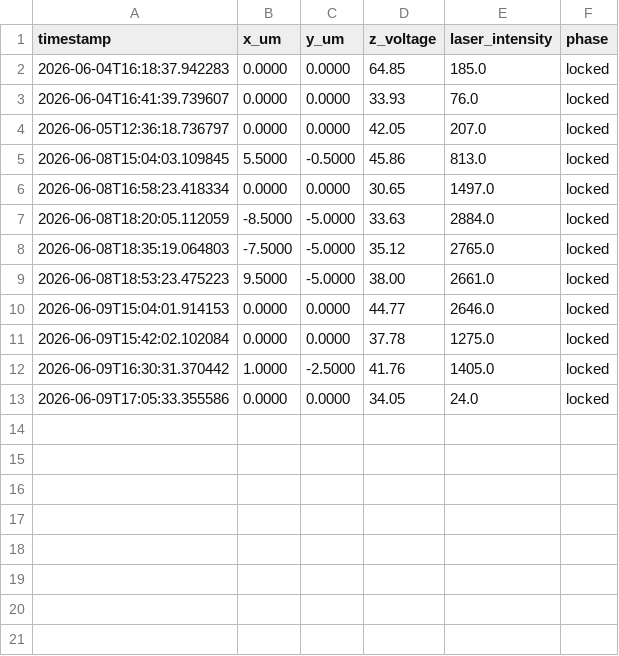
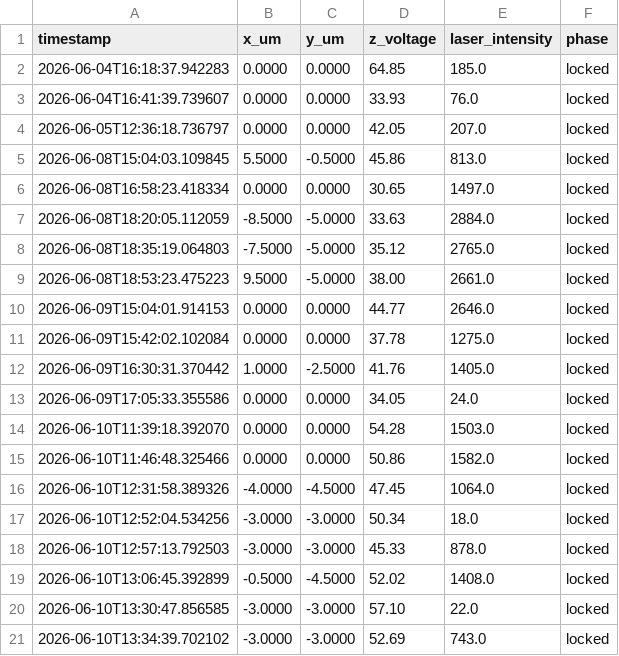
Before and after one commit to shuhul/SPE_Automation, a CSV file: autofocus_results.csv, drawn as a sheet.

```diff
--- a/autofocus_results.csv
+++ b/autofocus_results.csv
@@ -13 +13,9 @@ timestamp,x_um,y_um,z_voltage,laser_intensity,phase
 2026-06-09T17:05:33.355586,0.0000,0.0000,34.05,24.0,locked
+2026-06-10T11:39:18.392070,0.0000,0.0000,54.28,1503.0,locked
+2026-06-10T11:46:48.325466,0.0000,0.0000,50.86,1582.0,locked
+2026-06-10T12:31:58.389326,-4.0000,-4.5000,47.45,1064.0,locked
+2026-06-10T12:52:04.534256,-3.0000,-3.0000,50.34,18.0,locked
+2026-06-10T12:57:13.792503,-3.0000,-3.0000,45.33,878.0,locked
+2026-06-10T13:06:45.392899,-0.5000,-4.5000,52.02,1408.0,locked
+2026-06-10T13:30:47.856585,-3.0000,-3.0000,57.10,22.0,locked
+2026-06-10T13:34:39.702102,-3.0000,-3.0000,52.69,743.0,locked
```
Also changed, not shown: 5 other files.
